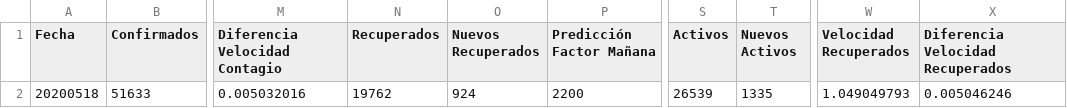
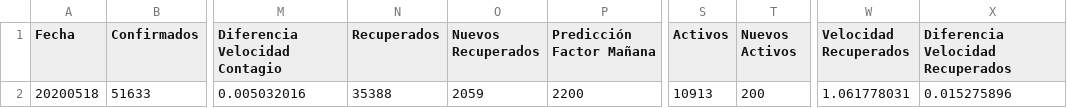
Before and after one commit to juanjmtzs/BI-COVID19, a CSV file: LastDay.csv, drawn as a sheet; only a part is shown, gaps mark what is left out; the diff names each change by its address in the sheet, - before the commit and + after, or states it on an @@ line.

```diff
--- a/LastDay.csv
+++ b/LastDay.csv
-N2 (Recuperados): 19762
+N2 (Recuperados): 35388
-O2 (Nuevos Recuperados): 924
+O2 (Nuevos Recuperados): 2059
-S2 (Activos): 26539
+S2 (Activos): 10913
-T2 (Nuevos Activos): 1335
+T2 (Nuevos Activos): 200
-W2 (Velocidad Recuperados): 1.049049793
+W2 (Velocidad Recuperados): 1.061778031
-X2 (Diferencia Velocidad Recuperados): 0.005046246
+X2 (Diferencia Velocidad Recuperados): 0.015275896
```
Also changed, not shown: data.csv.
